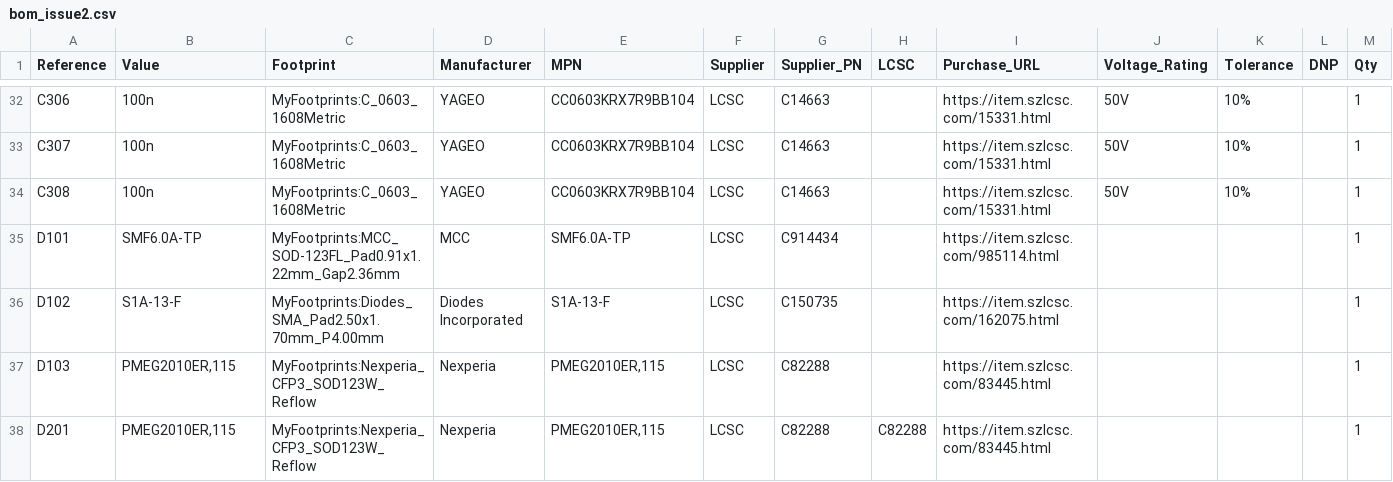
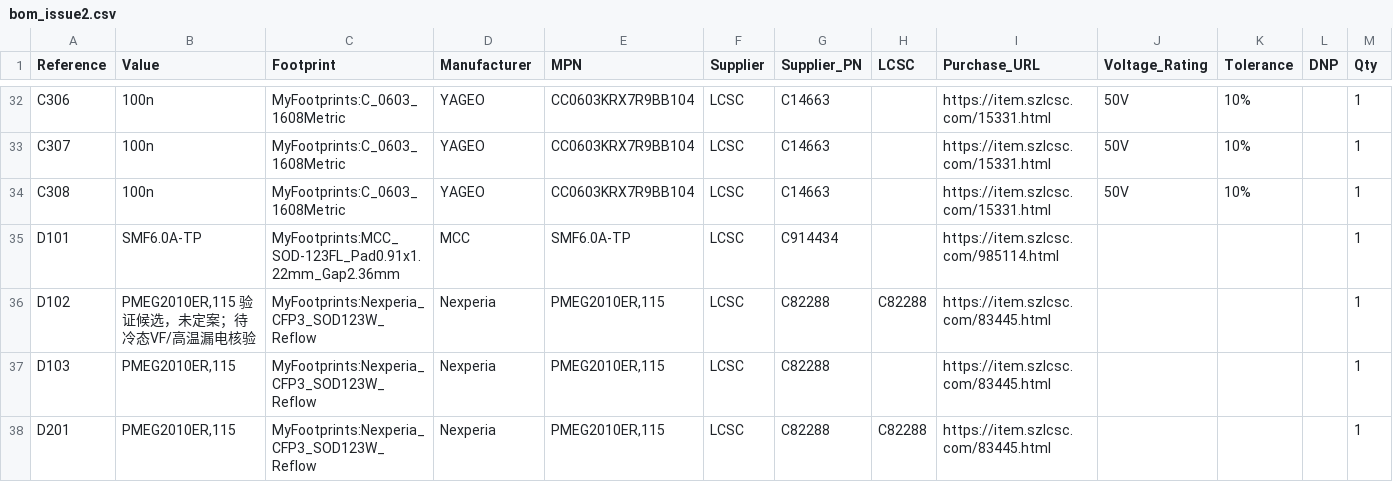
Before and after one commit to leolei2012/power_system, a CSV file: controller/hardware/g431_core/review/bom_issue2.csv, drawn as a sheet; only a part is shown, gaps mark what is left out.

Commit message:
hw(controller): D102 验证候选图注与 485 偏置注释（未定案料号，Refs #2, PR #15）
保留 D102 低压降防倒灌候选符号/封装草稿，可见文字与字段改为「待冷态 VF/高温漏电核验，未定案」。
comms 图注按雨田定案：R228/R229 默认 DNP，仅本板作主站且方案已审批才贴；写明 139.44 mV < 200 mV。
未改网络、极性或走线。review 中网表/PDF/ERC/核对 JSON 为先前候选阶段导出，本轮因 kicad-cli 缺失未重跑，不能当作新验证。

```diff
--- a/controller/hardware/g431_core/review/bom_issue2.csv
+++ b/controller/hardware/g431_core/review/bom_issue2.csv
@@ -35,3 +35,3 @@
 "D101","SMF6.0A-TP","MyFootprints:MCC_SOD-123FL_Pad0.91x1.22mm_Gap2.36mm","MCC","SMF6.0A-TP","LCSC","C914434","","https://item.szlcsc.com/985114.html","","","","1"
-"D102","S1A-13-F","MyFootprints:Diodes_SMA_Pad2.50x1.70mm_P4.00mm","Diodes Incorporated","S1A-13-F","LCSC","C150735","","https://item.szlcsc.com/162075.html","","","","1"
+"D102","PMEG2010ER,115 验证候选，未定案；待冷态VF/高温漏电核验","MyFootprints:Nexperia_CFP3_SOD123W_Reflow","Nexperia","PMEG2010ER,115","LCSC","C82288","C82288","https://item.szlcsc.com/83445.html","","","","1"
 "D103","PMEG2010ER,115","MyFootprints:Nexperia_CFP3_SOD123W_Reflow","Nexperia","PMEG2010ER,115","LCSC","C82288","","https://item.szlcsc.com/83445.html","","","","1"
```
Also changed, not shown: 7 other files.
